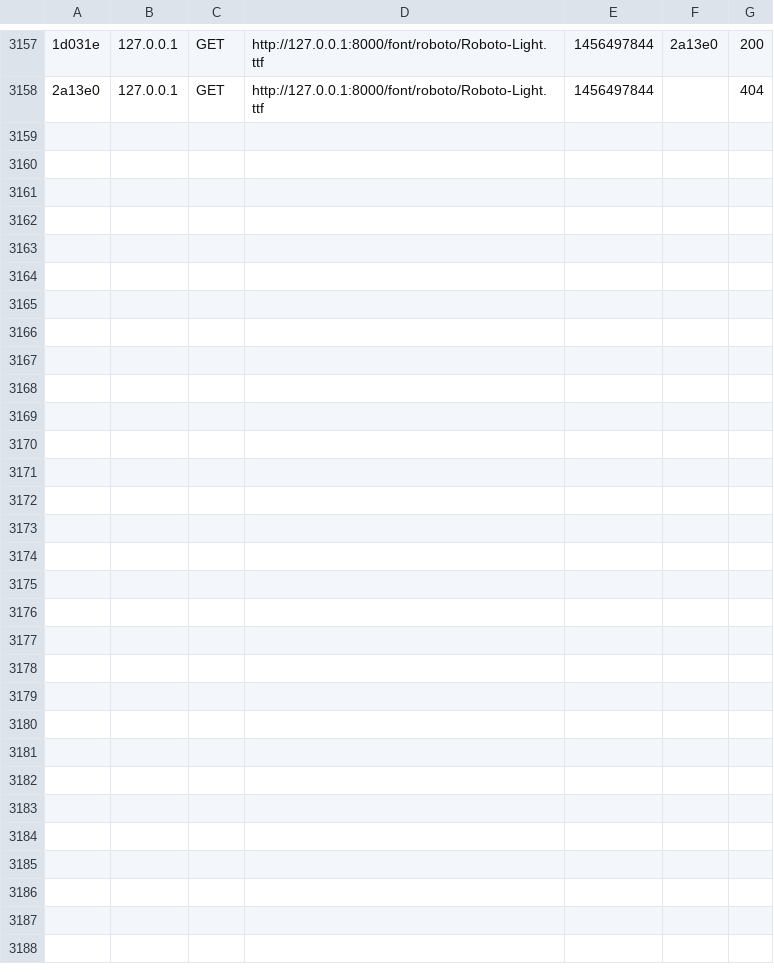
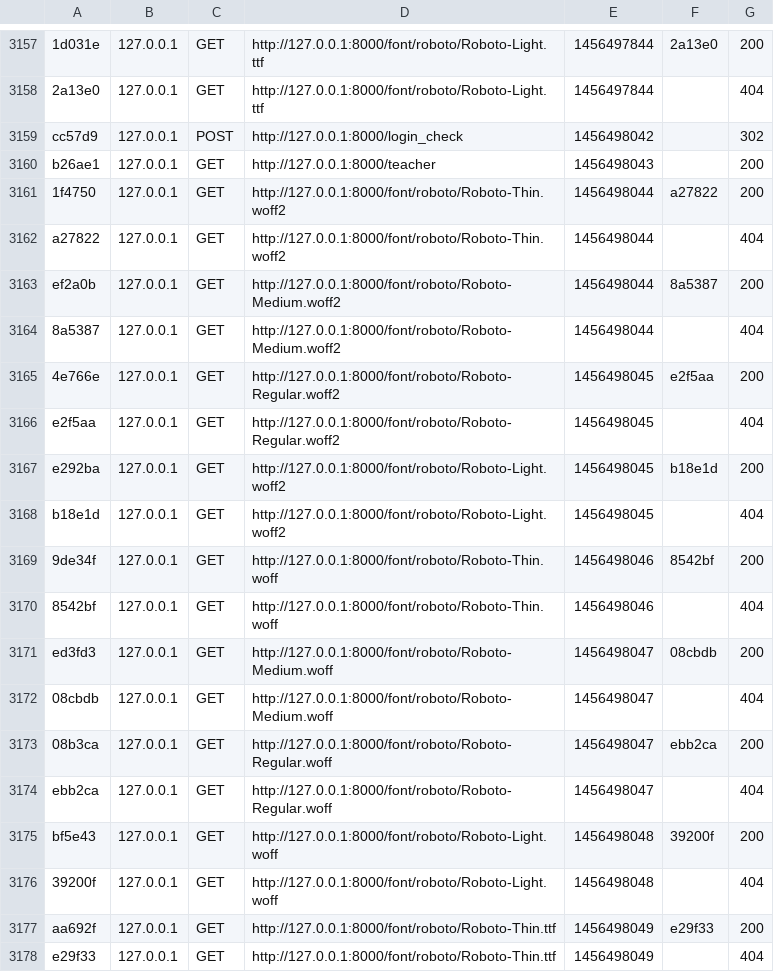
Before and after one commit to daniel-dahan/StudyShare, a CSV file: app/cache/dev/profiler/index.csv, drawn as a sheet; only a part is shown, gaps mark what is left out; the diff covers the shown part only; the diff names each change by its address in the sheet, - before the commit and + after, or states it on an @@ line.

```diff
--- a/app/cache/dev/profiler/index.csv
+++ b/app/cache/dev/profiler/index.csv
+row 3159: cc57d9 | 127.0.0.1 | POST | http://127.0.0.1:8000/login_check | 1456498042 |  | 302
+row 3160: b26ae1 | 127.0.0.1 | GET | http://127.0.0.1:8000/teacher | 1456498043 |  | 200
+row 3161: 1f4750 | 127.0.0.1 | GET | http://127.0.0.1:8000/font/roboto/Roboto-Thin.woff2 | 1456498044 | a27822 | 200
+row 3162: a27822 | 127.0.0.1 | GET | http://127.0.0.1:8000/font/roboto/Roboto-Thin.woff2 | 1456498044 |  | 404
+row 3163: ef2a0b | 127.0.0.1 | GET | http://127.0.0.1:8000/font/roboto/Roboto-Medium.woff2 | 1456498044 | 8a5387 | 200
+row 3164: 8a5387 | 127.0.0.1 | GET | http://127.0.0.1:8000/font/roboto/Roboto-Medium.woff2 | 1456498044 |  | 404
+row 3165: 4e766e | 127.0.0.1 | GET | http://127.0.0.1:8000/font/roboto/Roboto-Regular.woff2 | 1456498045 | e2f5aa | 200
+row 3166: e2f5aa | 127.0.0.1 | GET | http://127.0.0.1:8000/font/roboto/Roboto-Regular.woff2 | 1456498045 |  | 404
+row 3167: e292ba | 127.0.0.1 | GET | http://127.0.0.1:8000/font/roboto/Roboto-Light.woff2 | 1456498045 | b18e1d | 200
+row 3168: b18e1d | 127.0.0.1 | GET | http://127.0.0.1:8000/font/roboto/Roboto-Light.woff2 | 1456498045 |  | 404
+row 3169: 9de34f | 127.0.0.1 | GET | http://127.0.0.1:8000/font/roboto/Roboto-Thin.woff | 1456498046 | 8542bf | 200
+row 3170: 8542bf | 127.0.0.1 | GET | http://127.0.0.1:8000/font/roboto/Roboto-Thin.woff | 1456498046 |  | 404
+row 3171: ed3fd3 | 127.0.0.1 | GET | http://127.0.0.1:8000/font/roboto/Roboto-Medium.woff | 1456498047 | 08cbdb | 200
+row 3172: 08cbdb | 127.0.0.1 | GET | http://127.0.0.1:8000/font/roboto/Roboto-Medium.woff | 1456498047 |  | 404
+row 3173: 08b3ca | 127.0.0.1 | GET | http://127.0.0.1:8000/font/roboto/Roboto-Regular.woff | 1456498047 | ebb2ca | 200
+row 3174: ebb2ca | 127.0.0.1 | GET | http://127.0.0.1:8000/font/roboto/Roboto-Regular.woff | 1456498047 |  | 404
+row 3175: bf5e43 | 127.0.0.1 | GET | http://127.0.0.1:8000/font/roboto/Roboto-Light.woff | 1456498048 | 39200f | 200
+row 3176: 39200f | 127.0.0.1 | GET | http://127.0.0.1:8000/font/roboto/Roboto-Light.woff | 1456498048 |  | 404
+row 3177: aa692f | 127.0.0.1 | GET | http://127.0.0.1:8000/font/roboto/Roboto-Thin.ttf | 1456498049 | e29f33 | 200
+row 3178: e29f33 | 127.0.0.1 | GET | http://127.0.0.1:8000/font/roboto/Roboto-Thin.ttf | 1456498049 |  | 404
```
Also changed, not shown: 10 added rows elsewhere in this file, 31 other files.
